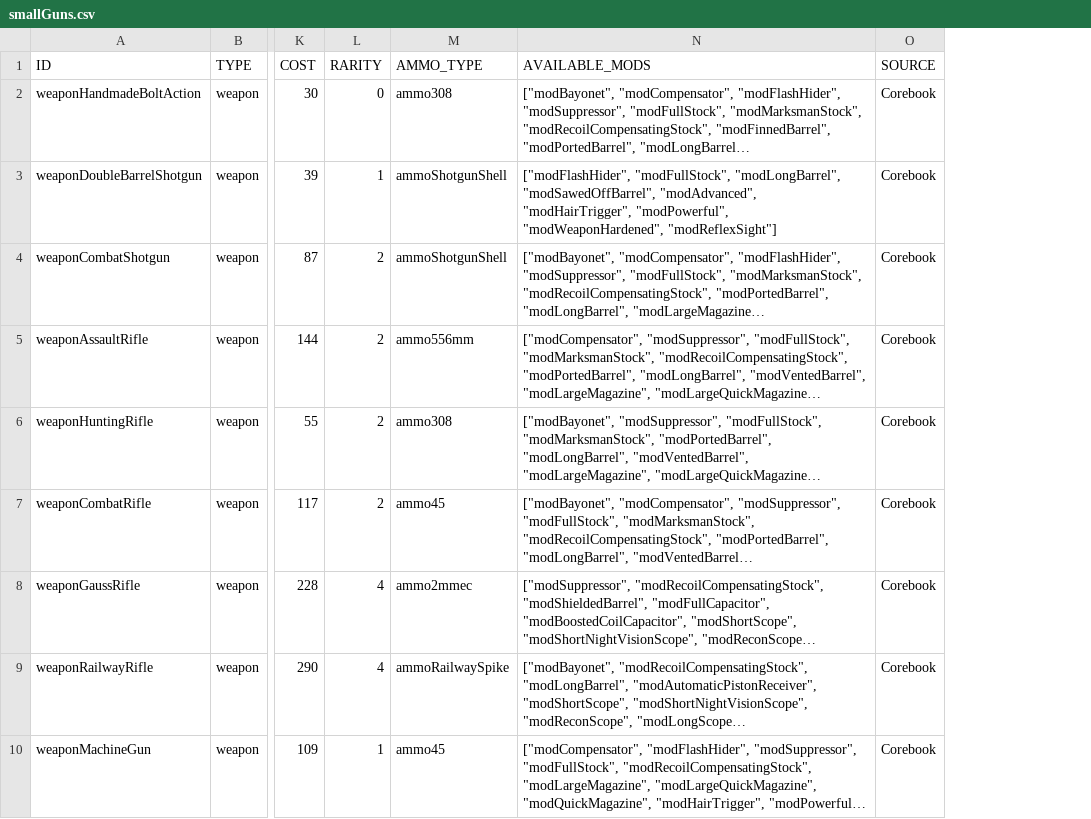
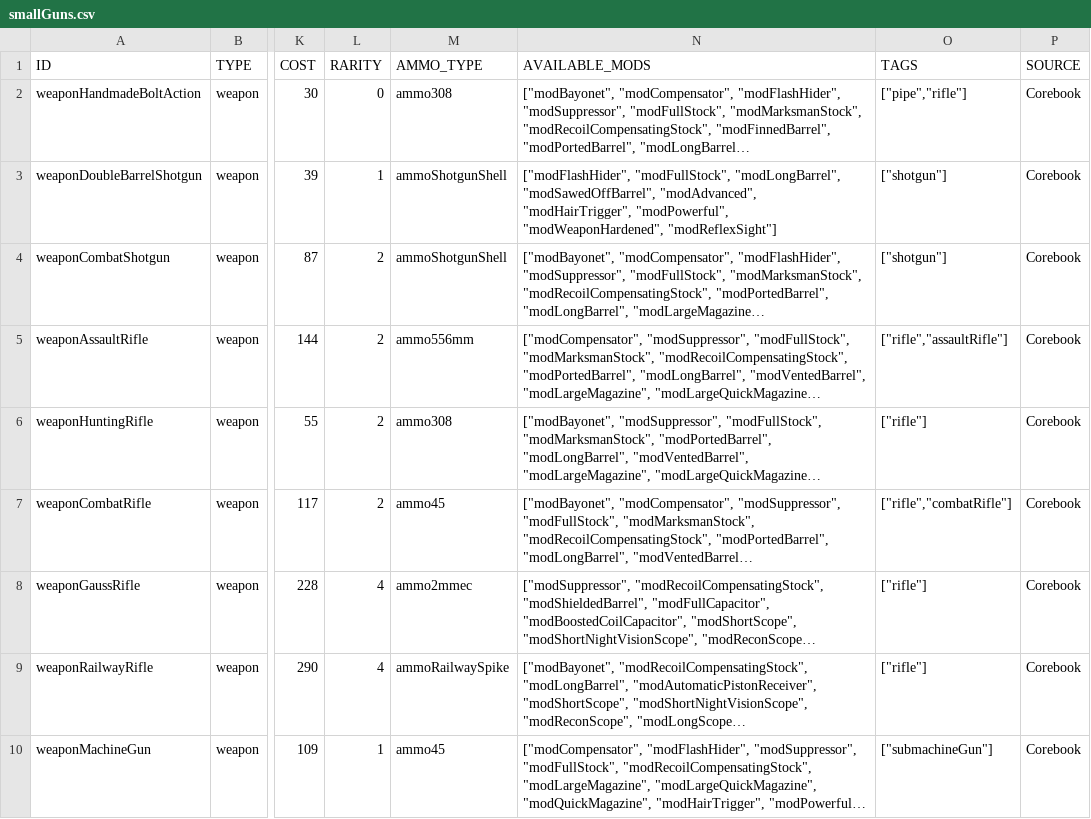
Before and after one commit to vittoema96/vittoema96.github.io, a CSV file: data/sources/weapon/smallGuns.csv, drawn as a sheet; only a part is shown, gaps mark what is left out; long unchanged cells end in …; the diff names each change by its address in the sheet, - before the commit and + after, or states it on an @@ line.

Commit message:
New perks and item TAGS
Implemented the following perks:
- Basher
- Licensed Plumber
- Overly Generous
- Piercing Strike
- Pyromaniac
- Shotgun Surgeon

Also added the column TAGS to items to identify specific items more easily (bladed, pistol, pipe, etc.)
Removed standalone IS_BLADED column (included in TAGS)

```diff
--- a/data/sources/weapon/smallGuns.csv
+++ b/data/sources/weapon/smallGuns.csv
+column O (TAGS), rows 2-10: ["pipe","rifle"] | ["shotgun"] | ["shotgun"] | ["rifle","assaultRifle"] | ["rifle"] | ["rifle","combatRifle"] | ["rifle"] | ["rifle"] | ["submachineGun"]
```
Also changed, not shown: data/sources/mods/energyWeaponMods.csv, data/sources/mods/smallGunMods.csv, 21 other files.
